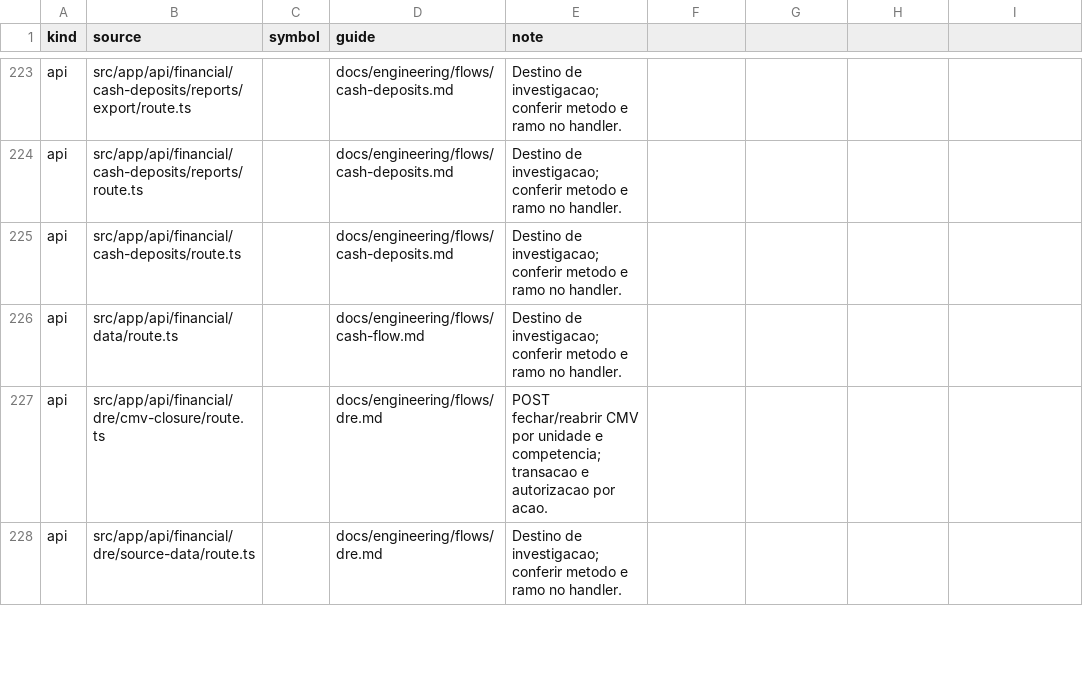
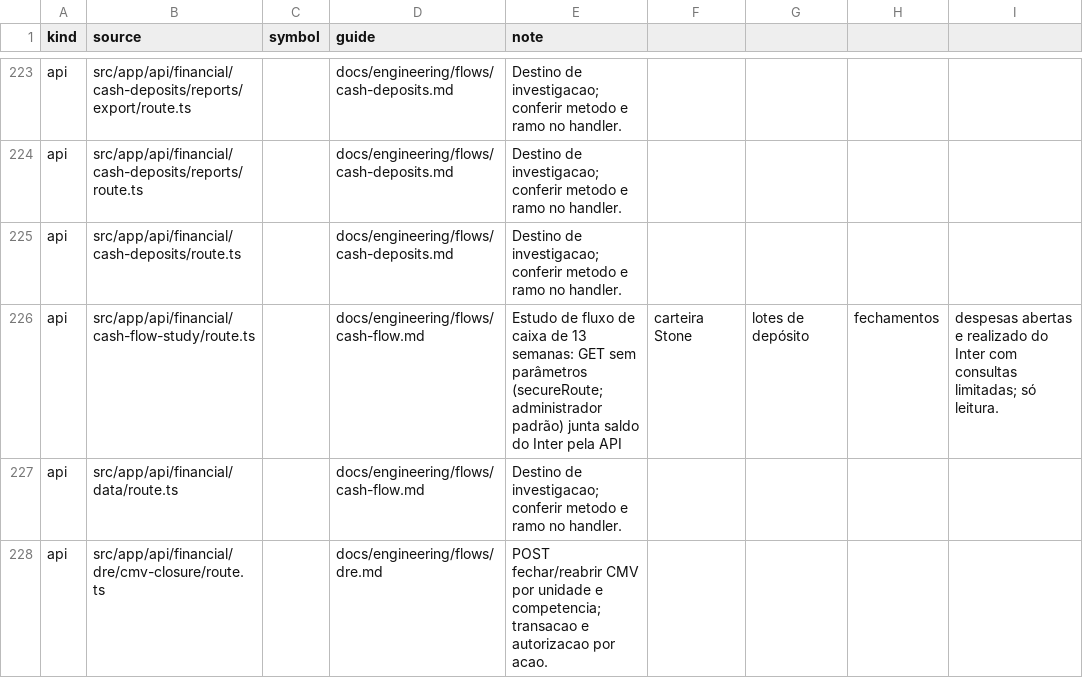
Before and after one commit to administrativo-art/Coala-OP, a CSV file: docs/engineering/surface-flow-matrix.csv, drawn as a sheet; only a part is shown, gaps mark what is left out; the shorter side is filled out with more unchanged rows.

```diff
--- a/docs/engineering/surface-flow-matrix.csv
+++ b/docs/engineering/surface-flow-matrix.csv
@@ -225,2 +225,3 @@ api,src/app/api/financial/cash-deposits/reports/route.ts,,docs/engineering/flows
 api,src/app/api/financial/cash-deposits/route.ts,,docs/engineering/flows/cash-deposits.md,Destino de investigacao; conferir metodo e ramo no handler.
+api,src/app/api/financial/cash-flow-study/route.ts,,docs/engineering/flows/cash-flow.md,Estudo de fluxo de caixa de 13 semanas: GET sem parâmetros (secureRoute; administrador padrão) junta saldo do Inter pela API, carteira Stone, lotes de depósito, fechamentos, despesas abertas e realizado do Inter com consultas limitadas; só leitura.
 api,src/app/api/financial/data/route.ts,,docs/engineering/flows/cash-flow.md,Destino de investigacao; conferir metodo e ramo no handler.
```
Also changed, not shown: 18 other files.
